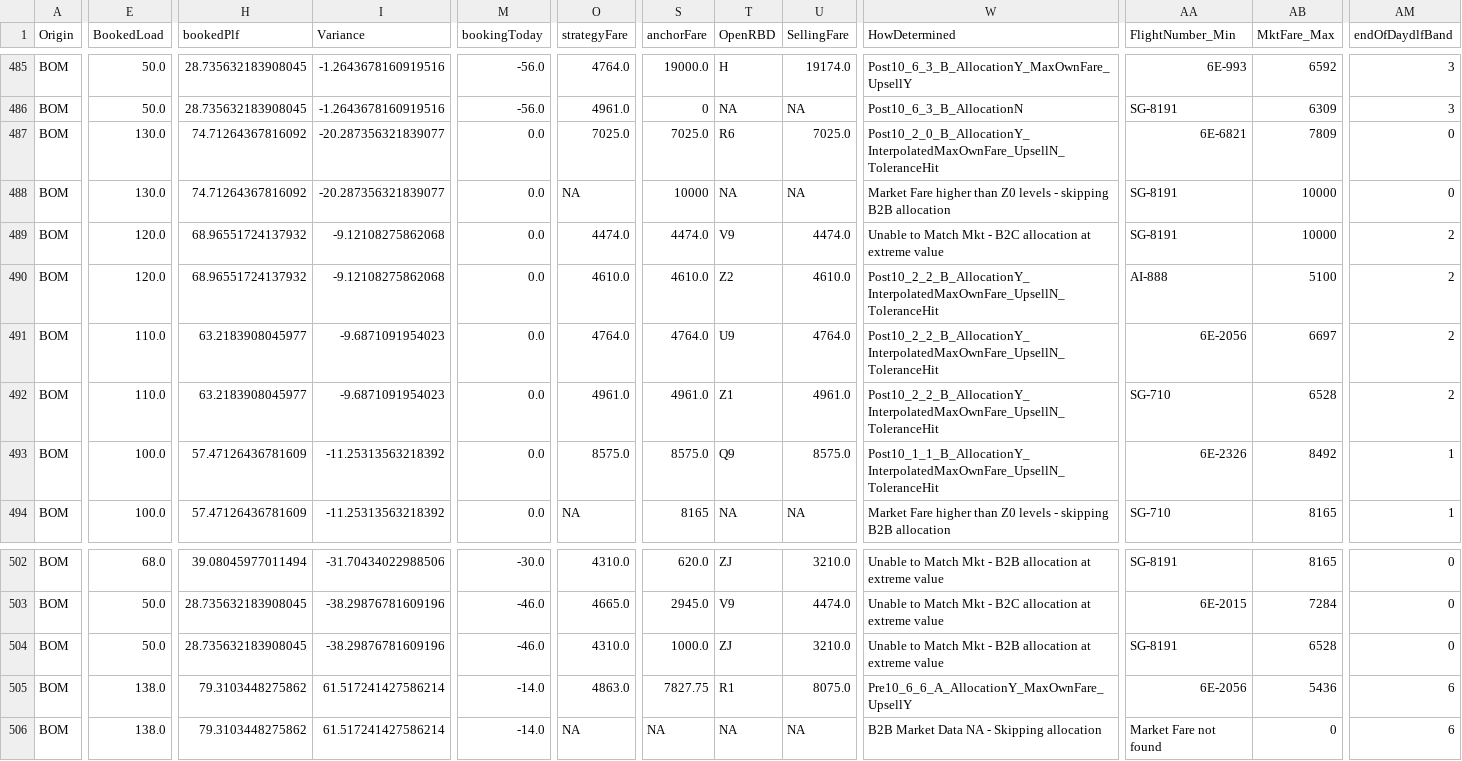
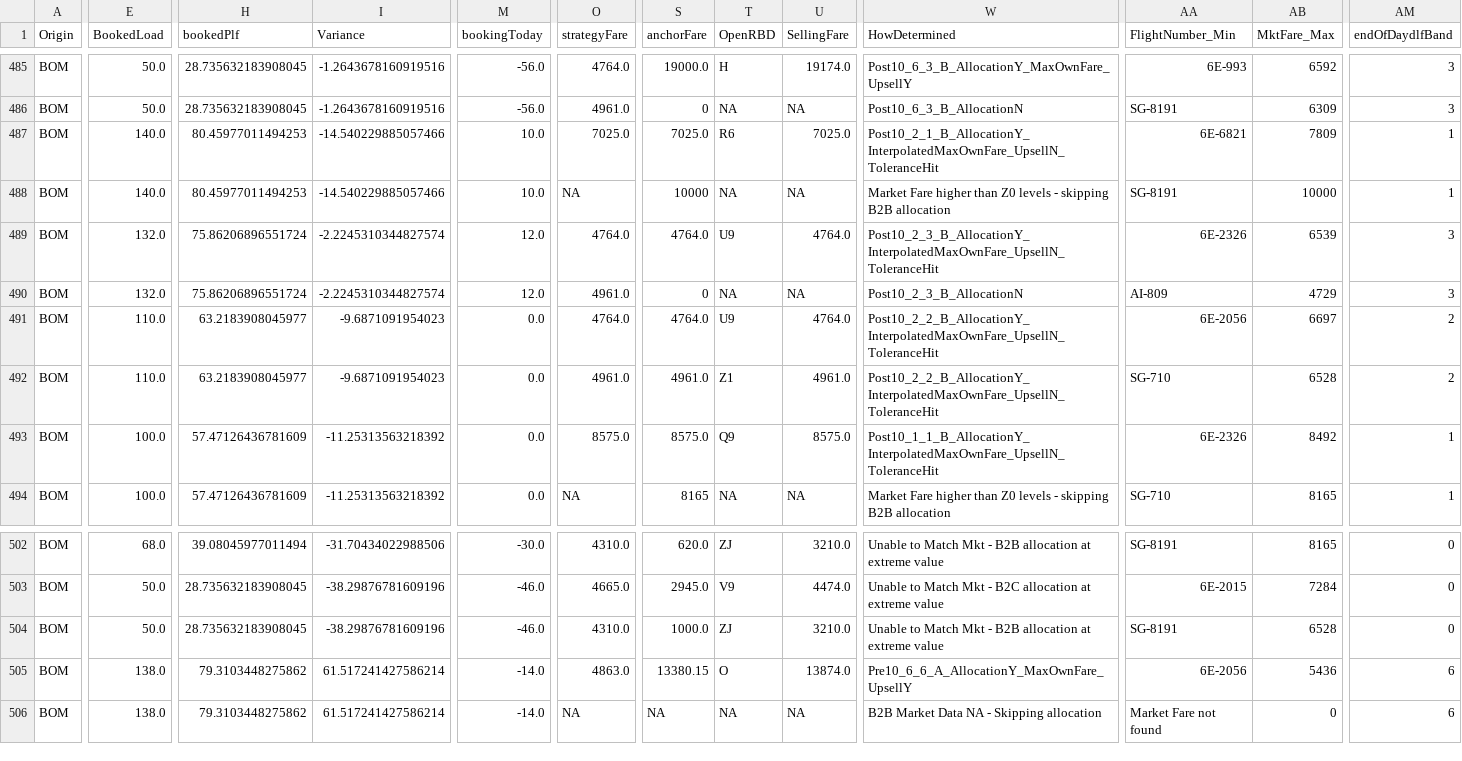
Before and after one commit to vivekbolla123/rm-allocation-serverless-funcs, a CSV file: QPDynamicAllocation/output/summary.csv, drawn as a sheet; only a part is shown, gaps mark what is left out; the diff covers the shown part only; the diff names each change by its address in the sheet, - before the commit and + after, or states it on an @@ line.

```diff
--- a/QPDynamicAllocation/output/summary.csv
+++ b/QPDynamicAllocation/output/summary.csv
-E487:E488 (BookedLoad): 130.0
+E487:E488 (BookedLoad): 140.0
-H487:H488 (bookedPlf): 74.71264367816092
+H487:H488 (bookedPlf): 80.45977011494253
-I487:I488 (Variance): -20.287356321839077
+I487:I488 (Variance): -14.540229885057466
-M487:M488 (bookingToday): 0.0
+M487:M488 (bookingToday): 10.0
-W487 (HowDetermined): Post10_2_0_B_AllocationY_InterpolatedMaxOwnFare_UpsellN_ToleranceHit
+W487 (HowDetermined): Post10_2_1_B_AllocationY_InterpolatedMaxOwnFare_UpsellN_ToleranceHit
-AM487:AM488 (endOfDaydlfBand): 0
+AM487:AM488 (endOfDaydlfBand): 1
-E489:E490 (BookedLoad): 120.0
+E489:E490 (BookedLoad): 132.0
-H489:H490 (bookedPlf): 68.96551724137932
+H489:H490 (bookedPlf): 75.86206896551724
-I489:I490 (Variance): -9.12108275862068
+I489:I490 (Variance): -2.2245310344827574
-M489:M490 (bookingToday): 0.0
+M489:M490 (bookingToday): 12.0
-O489 (strategyFare): 4474.0
+O489 (strategyFare): 4764.0
-S489 (anchorFare): 4474.0
+S489 (anchorFare): 4764.0
-T489 (OpenRBD): V9
+T489 (OpenRBD): U9
-U489 (SellingFare): 4474.0
+U489 (SellingFare): 4764.0
-W489 (HowDetermined): Unable to Match Mkt - B2C allocation at extreme value
+W489 (HowDetermined): Post10_2_3_B_AllocationY_InterpolatedMaxOwnFare_UpsellN_ToleranceHit
-AA489 (FlightNumber_Min): SG-8191
+AA489 (FlightNumber_Min): 6E-2326
-AB489 (MktFare_Max): 10000
+AB489 (MktFare_Max): 6539
-AM489:AM490 (endOfDaydlfBand): 2
+AM489:AM490 (endOfDaydlfBand): 3
-O490 (strategyFare): 4610.0
+O490 (strategyFare): 4961.0
-S490 (anchorFare): 4610.0
+S490 (anchorFare): 0
-T490 (OpenRBD): Z2
+T490 (OpenRBD): NA
-U490 (SellingFare): 4610.0
+U490 (SellingFare): NA
-W490 (HowDetermined): Post10_2_2_B_AllocationY_InterpolatedMaxOwnFare_UpsellN_ToleranceHit
+W490 (HowDetermined): Post10_2_3_B_AllocationN
-AA490 (FlightNumber_Min): AI-888
+AA490 (FlightNumber_Min): AI-809
-AB490 (MktFare_Max): 5100
+AB490 (MktFare_Max): 4729
-S505 (anchorFare): 7827.75
+S505 (anchorFare): 13380.15
-T505 (OpenRBD): R1
+T505 (OpenRBD): O
-U505 (SellingFare): 8075.0
+U505 (SellingFare): 13874.0
```
Also changed, not shown: 71 edited cells elsewhere in this file, QPDynamicAllocation/output/AUGrid.csv, QPDynamicAllocation/params/data/Bookload.csv, 18 other files.
